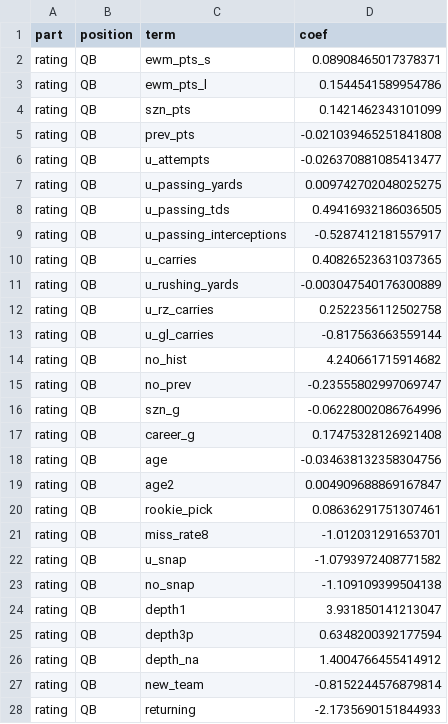
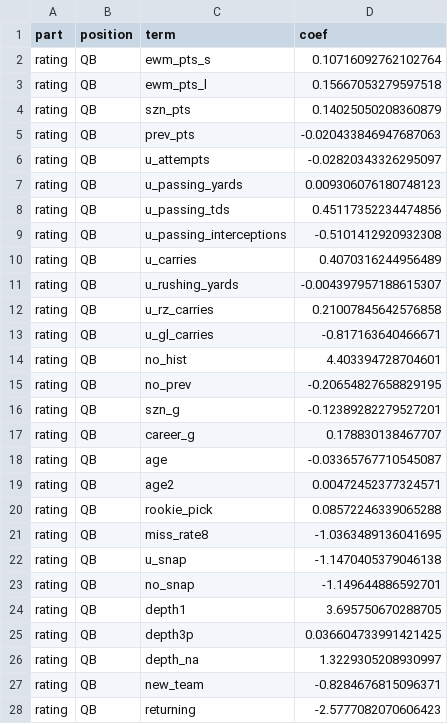
Before and after one commit to criatianhernandez02-hash/Caldo, a CSV file: output/formula_half.csv, drawn as a sheet; only a part is shown; the diff covers the shown part only.

```diff
--- a/output/formula_half.csv
+++ b/output/formula_half.csv
@@ -1,28 +1,28 @@
 part,position,term,coef
-rating,QB,ewm_pts_s,0.08908465017378371
-rating,QB,ewm_pts_l,0.1544541589954786
-rating,QB,szn_pts,0.1421462343101099
-rating,QB,prev_pts,-0.021039465251841808
-rating,QB,u_attempts,-0.026370881085413477
-rating,QB,u_passing_yards,0.009742702048025275
-rating,QB,u_passing_tds,0.49416932186036505
-rating,QB,u_passing_interceptions,-0.5287412181557917
-rating,QB,u_carries,0.40826523631037365
-rating,QB,u_rushing_yards,-0.003047540176300889
-rating,QB,u_rz_carries,0.2522356112502758
-rating,QB,u_gl_carries,-0.817563663559144
-rating,QB,no_hist,4.240661715914682
-rating,QB,no_prev,-0.23555802997069747
-rating,QB,szn_g,-0.06228002086764996
-rating,QB,career_g,0.17475328126921408
-rating,QB,age,-0.034638132358304756
-rating,QB,age2,0.004909688869167847
-rating,QB,rookie_pick,0.08636291751307461
-rating,QB,miss_rate8,-1.012031291653701
-rating,QB,u_snap,-1.0793972408771582
-rating,QB,no_snap,-1.109109399504138
-rating,QB,depth1,3.931850141213047
-rating,QB,depth3p,0.6348200392177594
-rating,QB,depth_na,1.4004766455414912
-rating,QB,new_team,-0.8152244576879814
-rating,QB,returning,-2.1735690151844933
+rating,QB,ewm_pts_s,0.10716092762102764
+rating,QB,ewm_pts_l,0.15667053279597518
+rating,QB,szn_pts,0.14025050208360879
+rating,QB,prev_pts,-0.020433846947687063
+rating,QB,u_attempts,-0.02820343326295097
+rating,QB,u_passing_yards,0.009306076180748123
+rating,QB,u_passing_tds,0.45117352234474856
+rating,QB,u_passing_interceptions,-0.5101412920932308
+rating,QB,u_carries,0.4070316244956489
+rating,QB,u_rushing_yards,-0.004397957188615307
+rating,QB,u_rz_carries,0.21007845642576858
+rating,QB,u_gl_carries,-0.817163640466671
+rating,QB,no_hist,4.403394728704601
+rating,QB,no_prev,-0.20654827658829195
+rating,QB,szn_g,-0.12389282279527201
+rating,QB,career_g,0.178830138467707
+rating,QB,age,-0.03365767710545087
+rating,QB,age2,0.00472452377324571
+rating,QB,rookie_pick,0.08572246339065288
+rating,QB,miss_rate8,-1.0363489136041695
+rating,QB,u_snap,-1.1470405379046138
+rating,QB,no_snap,-1.149644886592701
+rating,QB,depth1,3.695750670288705
+rating,QB,depth3p,0.036604733991421425
+rating,QB,depth_na,1.3229305208930997
+rating,QB,new_team,-0.8284676815096371
+rating,QB,returning,-2.5777082070606423
```
Also changed, not shown: 115 edited cells elsewhere in this file, output/compare/ros_agreement.csv, output/compare/ros_disagreements.csv, 6 other files.
